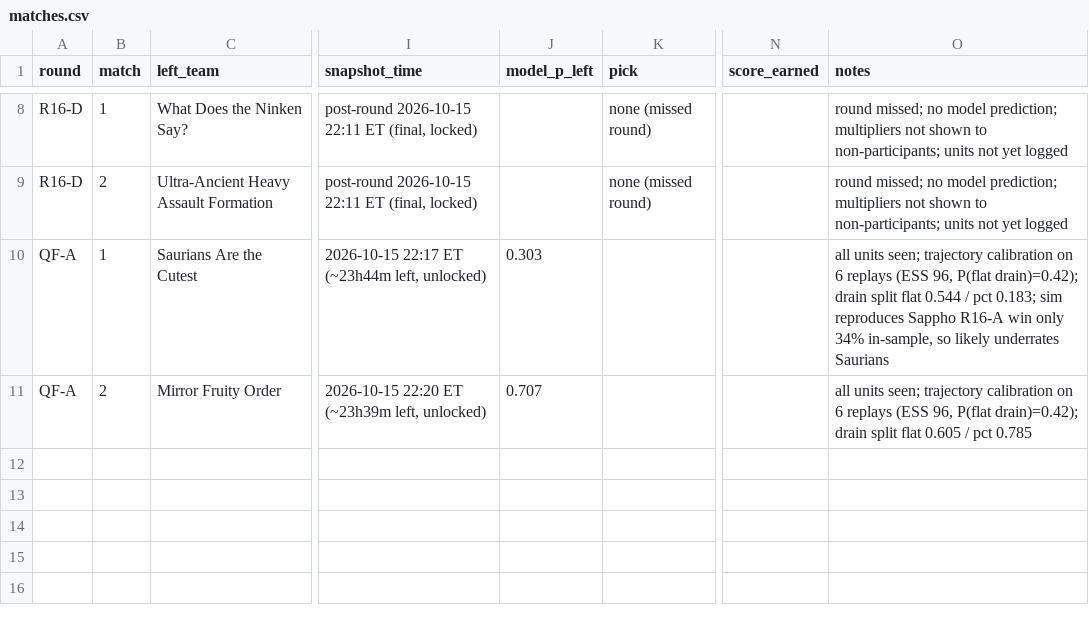
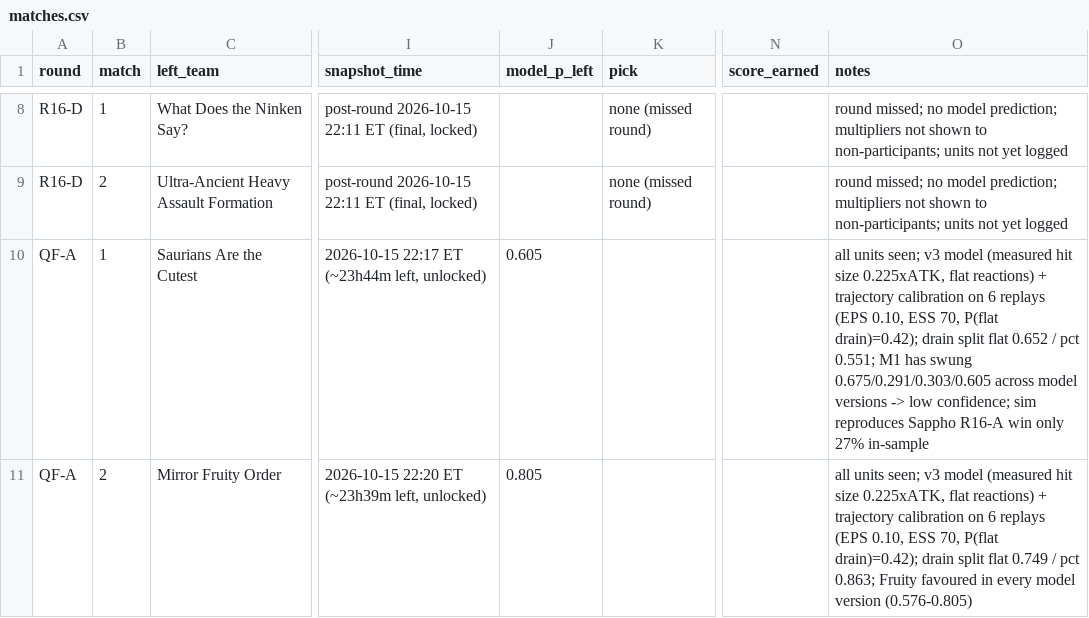
Before and after one commit to jadenzou1-dotcom/genshin-predictive-victory-dynamics, a CSV file: data/matches.csv, drawn as a sheet; only a part is shown, gaps mark what is left out; the diff names each change by its address in the sheet, - before the commit and + after, or states it on an @@ line.

```diff
--- a/data/matches.csv
+++ b/data/matches.csv
-J10 (model_p_left): 0.303
+J10 (model_p_left): 0.605
-O10 (notes): …units seen; trajectory calibration on 6 replays (ESS 96, P(flat drain)=0.42); drain split flat 0.544 / pct 0.183; sim reproduces Sappho R16-A win only 34% in-sample, so likely underrates Saurians
+O10 (notes): …units seen; v3 model (measured hit size 0.225xATK, flat reactions) + trajectory calibration on 6 replays (EPS 0.10, ESS 70, P(flat drain)=0.42); drain split flat 0.652 / pct 0.551; M1 has swung 0.675/0.291/0.303/0.605 across model versions -> low confidence; sim reproduces Sappho R16-A win only 27% in-sample
-J11 (model_p_left): 0.707
+J11 (model_p_left): 0.805
-O11 (notes): …units seen; trajectory calibration on 6 replays (ESS 96, P(flat drain)=0.42); drain split flat 0.605 / pct 0.785
+O11 (notes): …units seen; v3 model (measured hit size 0.225xATK, flat reactions) + trajectory calibration on 6 replays (EPS 0.10, ESS 70, P(flat drain)=0.42); drain split flat 0.749 / pct 0.863; Fruity favoured in every model version (0.576-0.805)
```
Also changed, not shown: 4 other files.
